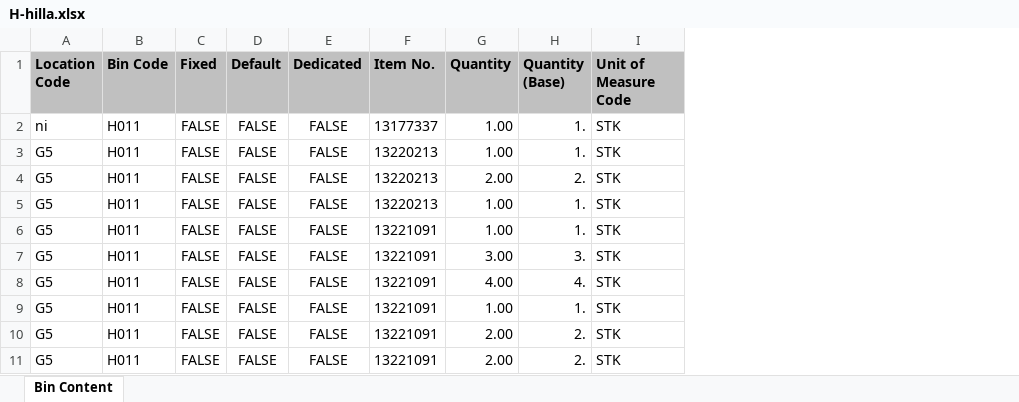
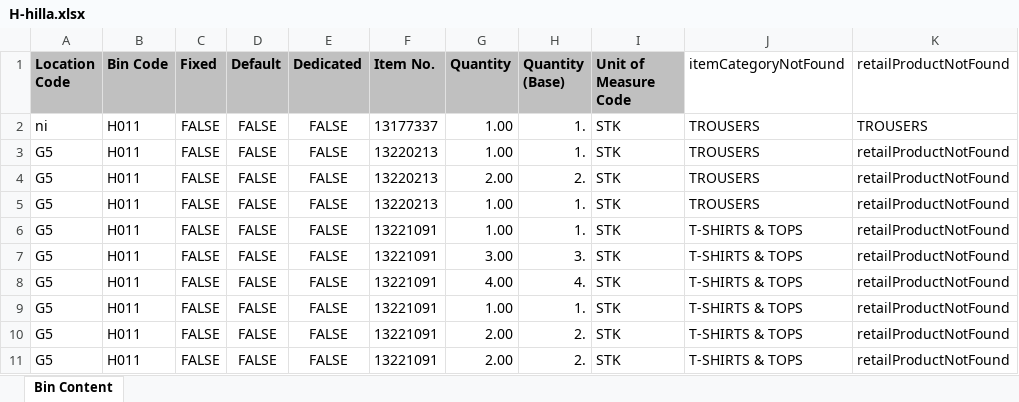
Before and after one commit to Kriswhyte092/Bestseller, an Excel workbook: office/H-hilla.xlsx, sheet Bin Content, drawn as a sheet; only a part is shown; values as stored, in another font and other column widths than the file's, no borders; table styles not drawn; the diff names each change by its address in the sheet, - before the commit and + after, or states it on an @@ line.

Commit message:
hell yeahhhh

```diff
--- a/office/H-hilla.xlsx (sheet Bin Content)
+++ b/office/H-hilla.xlsx (sheet Bin Content)
+column J (itemCategoryNotFound), rows 2-11: TROUSERS | TROUSERS | TROUSERS | TROUSERS | T-SHIRTS & TOPS | T-SHIRTS & TOPS | T-SHIRTS & TOPS | T-SHIRTS & TOPS | T-SHIRTS & TOPS | T-SHIRTS & TOPS
+column K (retailProductNotFound), rows 2-11: TROUSERS | retailProductNotFound | retailProductNotFound | retailProductNotFound | retailProductNotFound | retailProductNotFound | retailProductNotFound | retailProductNotFound | retailProductNotFound | retailProductNotFound
```
